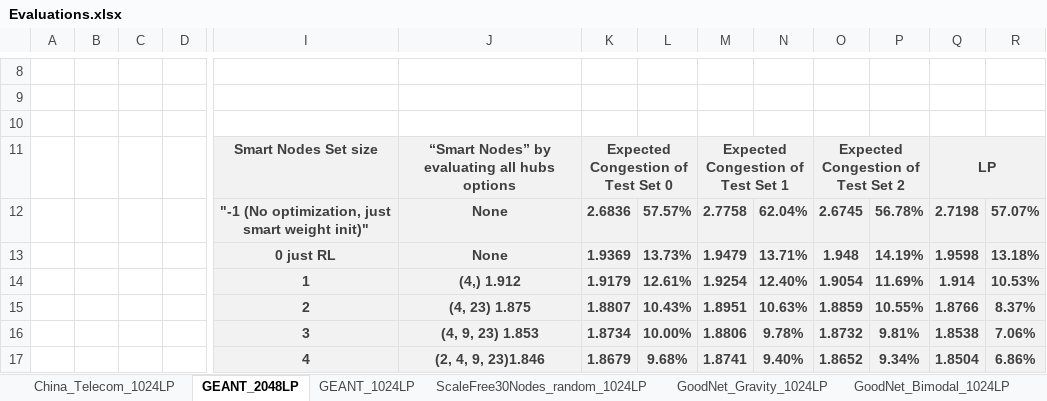
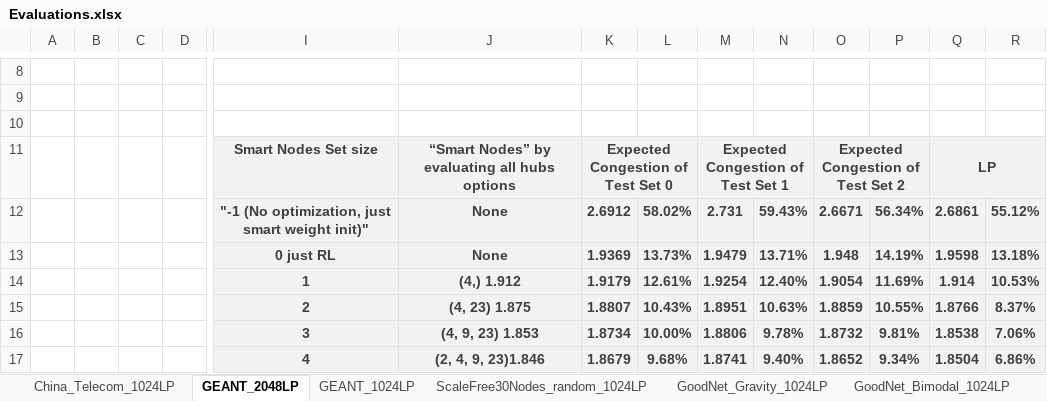
Before and after one commit to idoyehe/hybrid_routing_KNERUL, an Excel workbook: Smart_Nodes_Routing/Evaluations.xlsx, sheet GEANT_2048LP, drawn as a sheet; only a part is shown, gaps mark what is left out; values as stored, in another font and other column widths than the file's, no borders; charts and pictures not drawn; removed rows and columns are numbered as before the commit, all else as after; rows hold the shown columns only; the diff names each change by its address in the sheet, - before the commit and + after, or states it on an @@ line.

```diff
--- a/Smart_Nodes_Routing/Evaluations.xlsx (sheet GEANT_2048LP)
+++ b/Smart_Nodes_Routing/Evaluations.xlsx (sheet GEANT_2048LP)
-row 12:  |  |  |  | "-1 (No optimization, just smart weight init)" | None | 2.6836 | 57.57% | 2.7758 | 62.04% | 2.6745 | 56.78% | 2.7198 | 57.07%
+row 12:  |  |  |  | "-1 (No optimization, just smart weight init)" | None | 2.6912 | 58.02% | 2.731 | 59.43% | 2.6671 | 56.34% | 2.6861 | 55.12%
```
Also changed, not shown: sheet ScaleFree30Nodes_random_1024LP, sheet GEANT_1024LP, sheet China_Telecom_1024LP, sheet GoodNet_Gravity_1024LP, charts or pictures, 54 other files.
